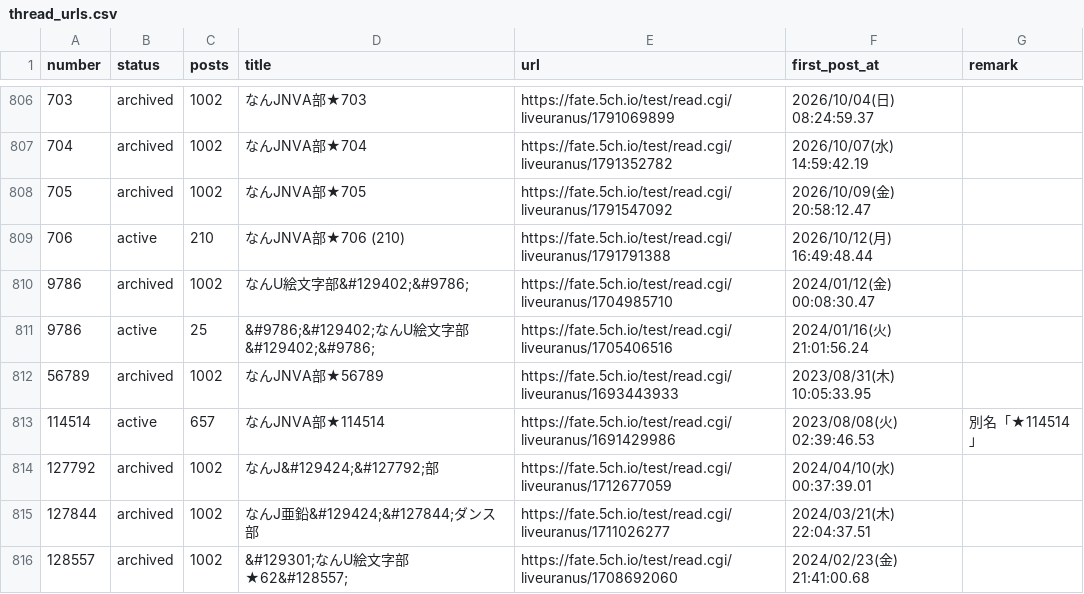
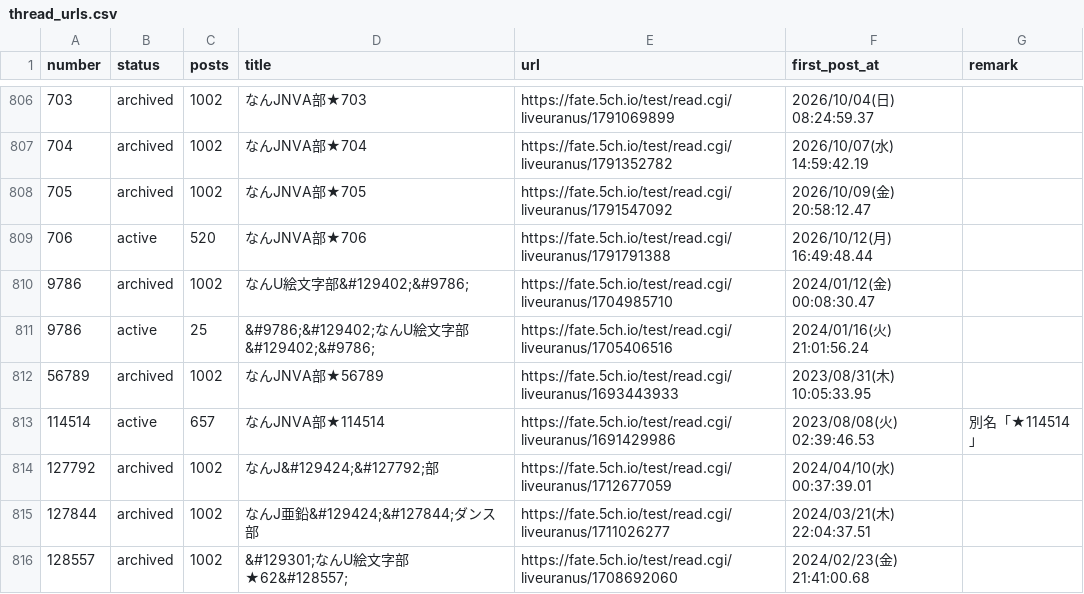
Before and after one commit to aka7774/nai_ch_wiki, a CSV file: thread_back_up/thread_urls.csv, drawn as a sheet; only a part is shown, gaps mark what is left out.

```diff
--- a/thread_back_up/thread_urls.csv
+++ b/thread_back_up/thread_urls.csv
@@ -808,3 +808,3 @@ number,status,posts,title,url,first_post_at,remark
 705,archived,1002,なんJNVA部★705,https://fate.5ch.io/test/read.cgi/liveuranus/1791547092,2026/10/09(金) 20:58:12.47,
-706,active,210,なんJNVA部★706  (210),https://fate.5ch.io/test/read.cgi/liveuranus/1791791388,2026/10/12(月) 16:49:48.44,
+706,active,520,なんJNVA部★706,https://fate.5ch.io/test/read.cgi/liveuranus/1791791388,2026/10/12(月) 16:49:48.44,
 9786,archived,1002,なんU絵文字部&#129402;&#9786;,https://fate.5ch.io/test/read.cgi/liveuranus/1704985710,2024/01/12(金) 00:08:30.47,
```
Also changed, not shown: 51 other files.
